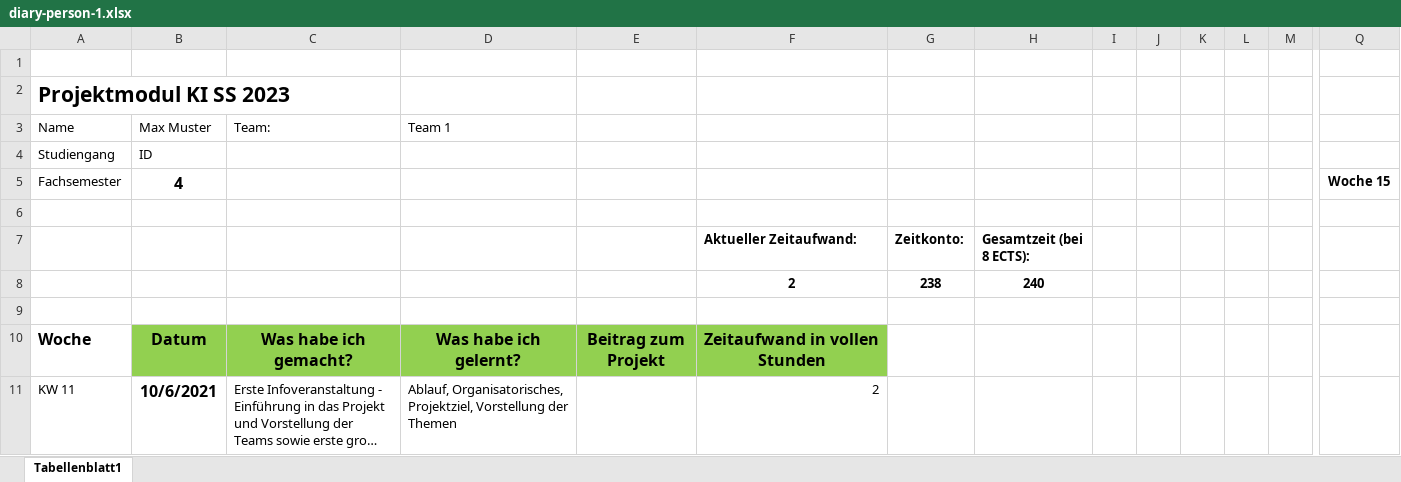
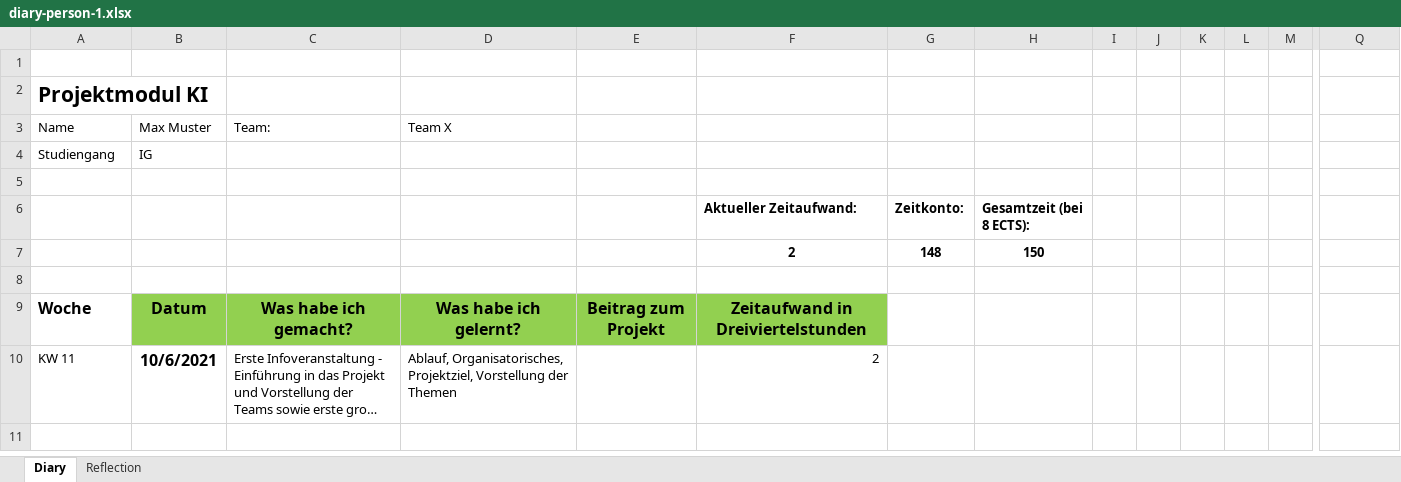
Before and after one commit to m-m-mic/symptoms, an Excel workbook: dev-diaries/diary-person-1.xlsx, sheet Diary, drawn as a sheet; only a part is shown, gaps mark what is left out; long unchanged cells end in …; values as stored, in another font and other column widths than the file's, no borders; removed rows and columns are numbered as before the commit, all else as after; rows hold the shown columns only; the diff names each change by its address in the sheet, - before the commit and + after, or states it on an @@ line.

```diff
--- a/dev-diaries/diary-person-1.xlsx (sheet Diary)
+++ b/dev-diaries/diary-person-1.xlsx (sheet Diary)
-sheet tab: Tabellenblatt1
+sheet tab: Diary
+sheet tab: Reflection
-A2 (Name): Projektmodul KI SS 2023
+A2 (Name): Projektmodul KI
-D3: Team 1
+D3: Team X
-B4 (Max Muster): ID
+B4 (Max Muster): IG
-row 5: Fachsemester | 4 |  |  |  |  |  |  |  |  |  |  |  | Woche 15
-row 8:  |  |  |  |  | 2 | 238 | 240
+row 7:  |  |  |  |  | 2 | 148 | 150
-F9: Zeitaufwand in vollen Stunden
+F9: Zeitaufwand in Dreiviertelstunden
```
Also changed, not shown: charts or pictures, dev-diaries/diary-person-2.xlsx, dev-diaries/diary-person-3.xlsx, 2 other files.
